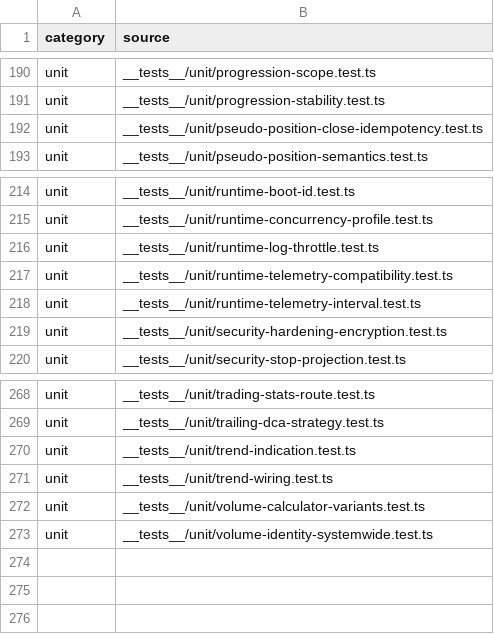
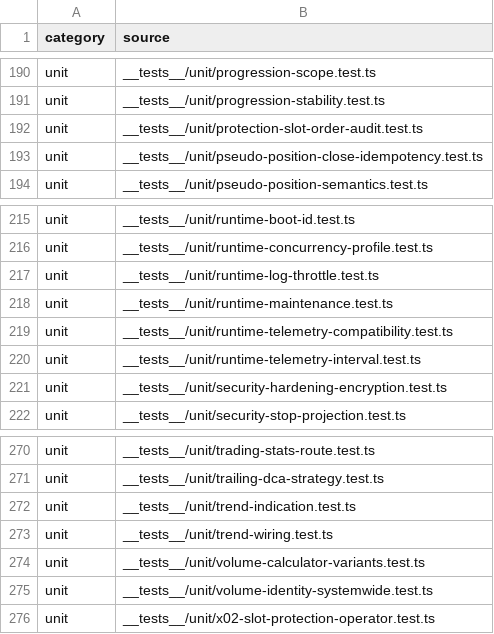
Before and after one commit to mxssnx-creator/CTS-K-N, a TSV file: docs/recreation/manifests/tests-and-verifiers.tsv, drawn as a sheet; only a part is shown, gaps mark what is left out.

```diff
--- a/docs/recreation/manifests/tests-and-verifiers.tsv
+++ b/docs/recreation/manifests/tests-and-verifiers.tsv
@@ -191,2 +191,3 @@ unit	__tests__/unit/progression-scope.test.ts
 unit	__tests__/unit/progression-stability.test.ts
+unit	__tests__/unit/protection-slot-order-audit.test.ts
 unit	__tests__/unit/pseudo-position-close-idempotency.test.ts
@@ -216,2 +217,3 @@ unit	__tests__/unit/runtime-concurrency-profile.test.ts
 unit	__tests__/unit/runtime-log-throttle.test.ts
+unit	__tests__/unit/runtime-maintenance.test.ts
 unit	__tests__/unit/runtime-telemetry-compatibility.test.ts
@@ -273 +275,2 @@ unit	__tests__/unit/volume-calculator-variants.test.ts
 unit	__tests__/unit/volume-identity-systemwide.test.ts
+unit	__tests__/unit/x02-slot-protection-operator.test.ts
```
Also changed, not shown: docs/recreation/manifests/environment-variables.tsv, docs/recreation/manifests/project-files.tsv, 9 other files.
